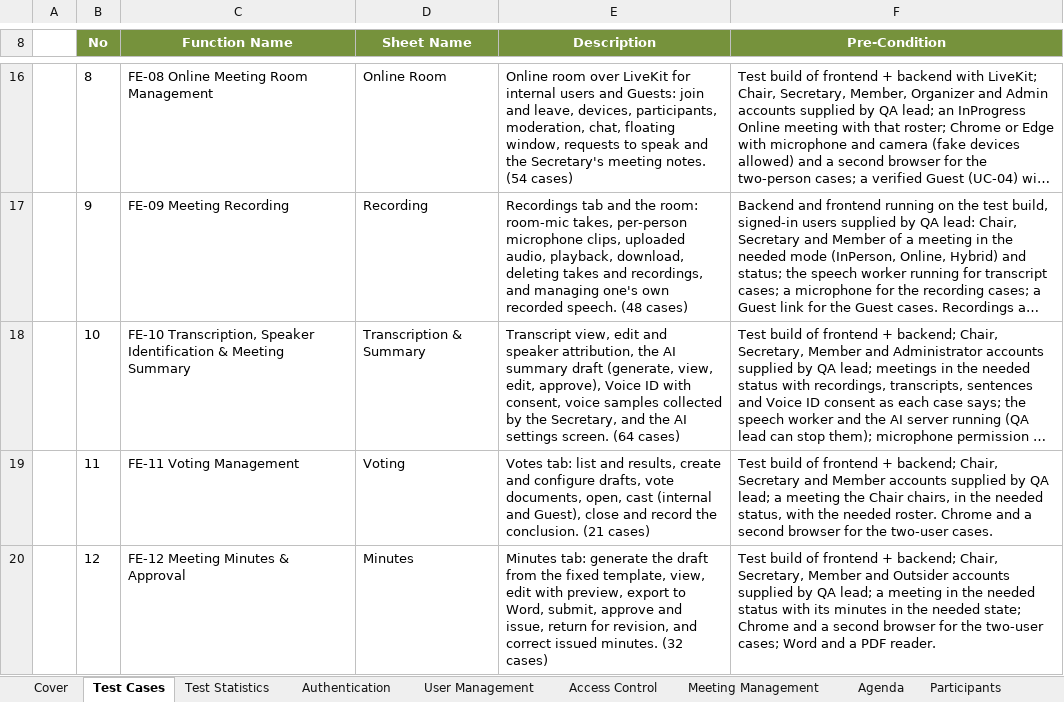
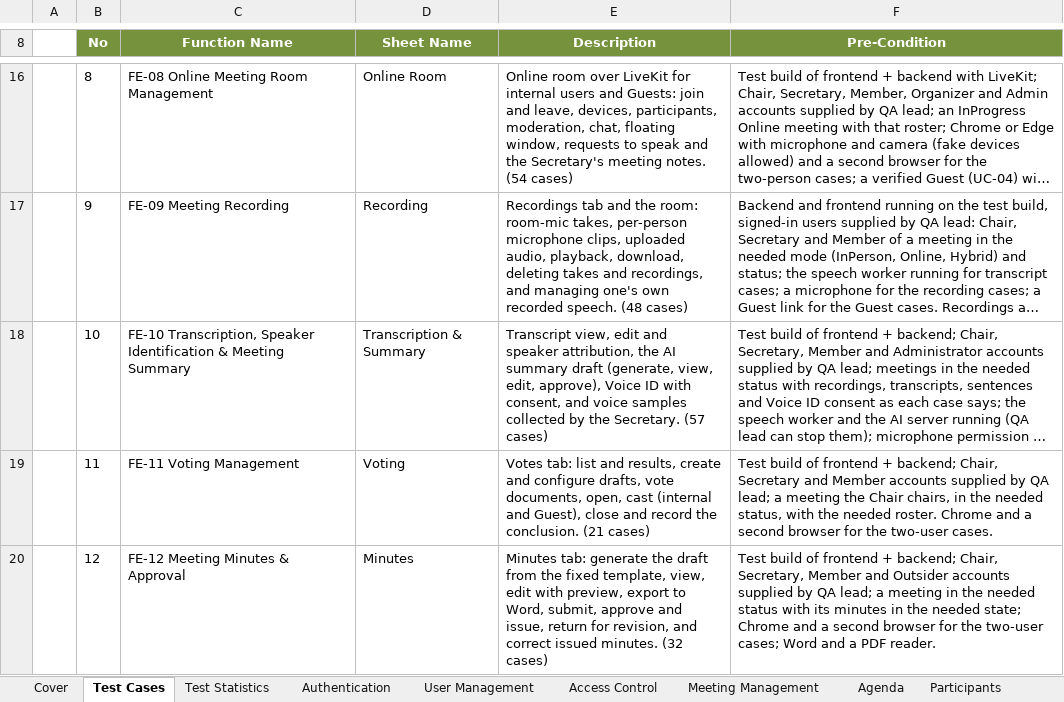
Before and after one commit to callmehai/FU-FA26-G116, an Excel workbook: docs/08-reports/test-reports/Report5.2_Integration_Test.xlsx, sheet Test Cases, drawn as a sheet; only a part is shown, gaps mark what is left out; long unchanged cells end in …; values as stored, in another font and other column widths than the file's, no borders; the diff names each change by its address in the sheet, - before the commit and + after, or states it on an @@ line.

```diff
--- a/docs/08-reports/test-reports/Report5.2_Integration_Test.xlsx (sheet Test Cases)
+++ b/docs/08-reports/test-reports/Report5.2_Integration_Test.xlsx (sheet Test Cases)
-E18 (Description): …with consent, voice samples collected by the Secretary, and the AI settings screen. (64 cases)
+E18 (Description): …with consent, and voice samples collected by the Secretary. (57 cases)
```
Also changed, not shown: sheet Transcription & Summary, sheet Cover, sheet Test Statistics, hidden cells, docs/08-reports/test-reports/Report5.2.2_Integration_Test_API_Test.xlsx, 24 other files.
